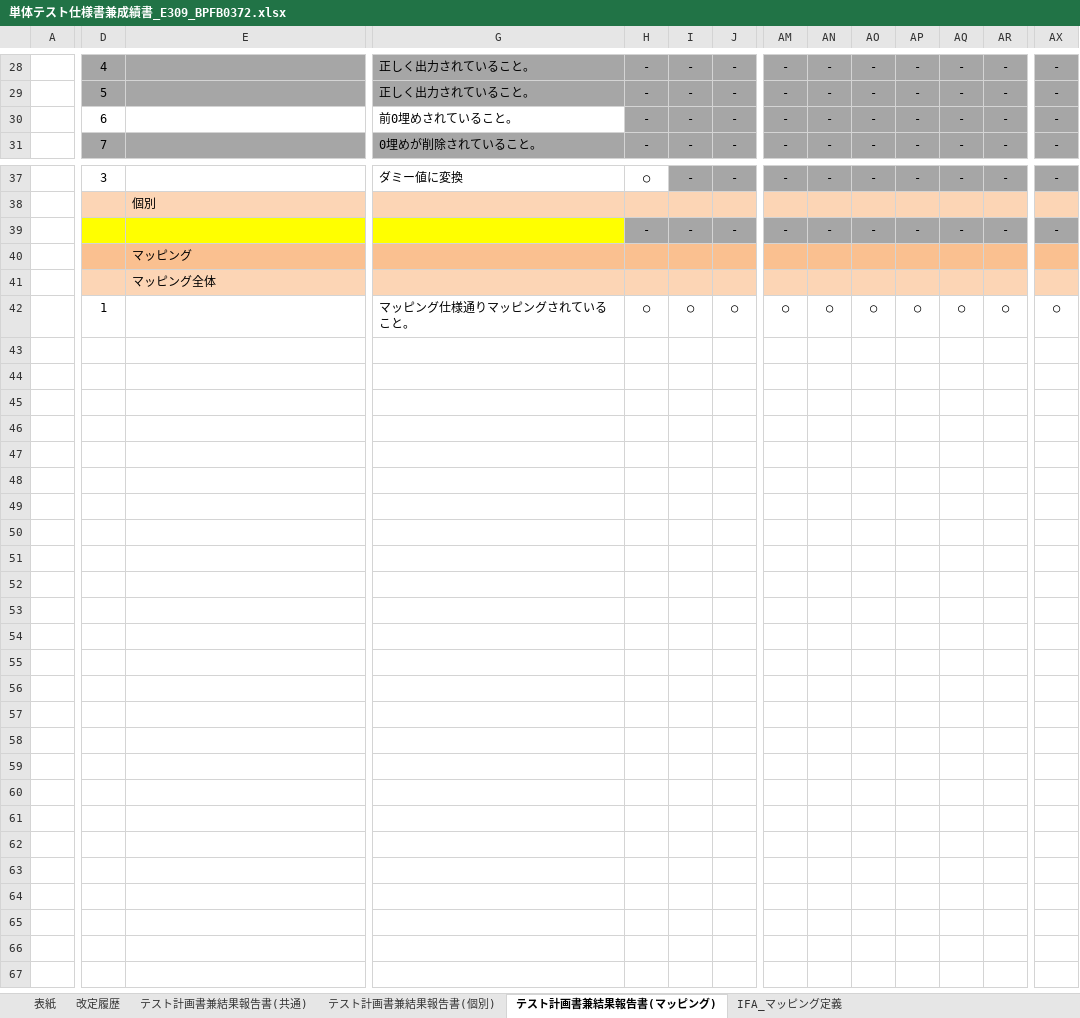
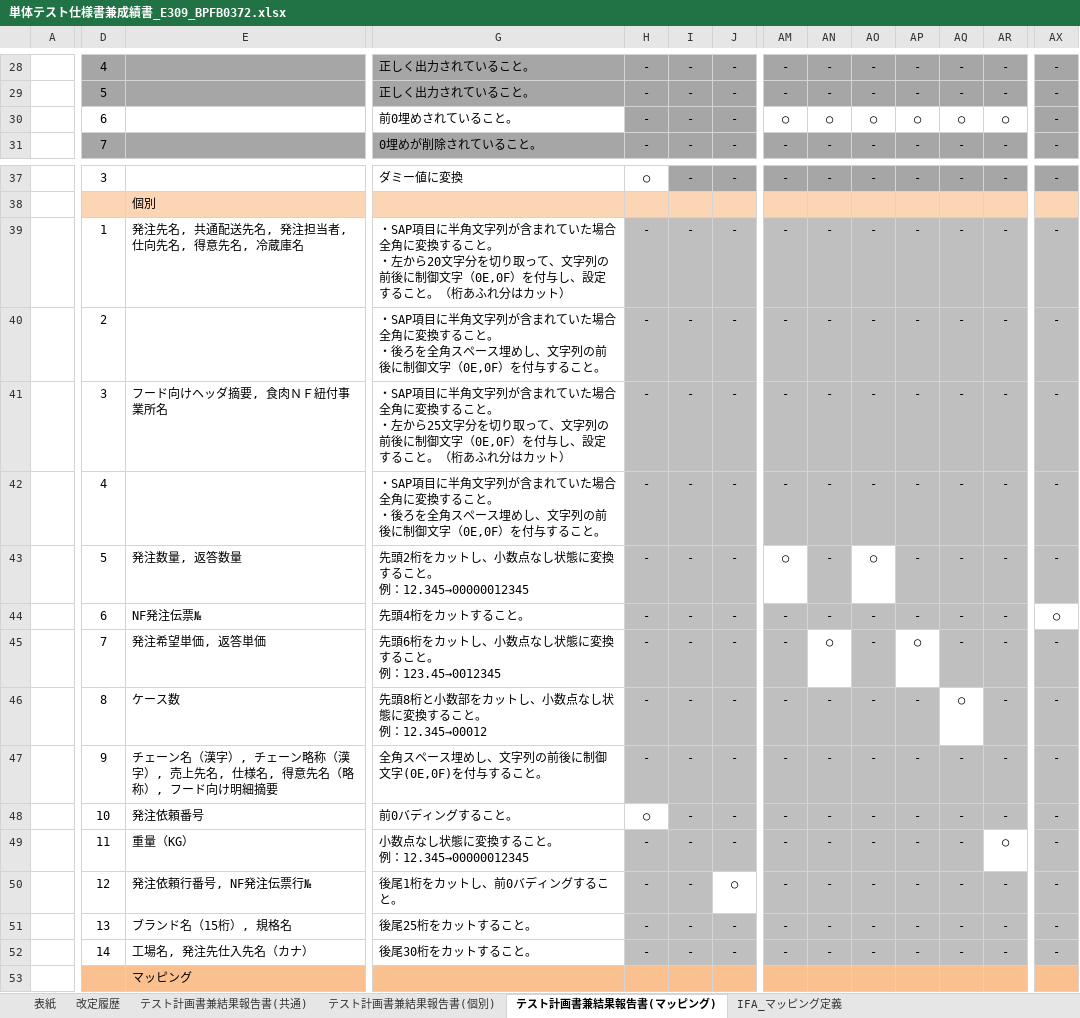
Before and after one commit to cong8191/tool, an Excel workbook: testcases/単体テスト仕様書兼成績書_E309_BPFB0372.xlsx, sheet テスト計画書兼結果報告書(マッピング), drawn as a sheet; only a part is shown, gaps mark what is left out; the shorter side is filled out with more unchanged rows; values as stored, in another font and other column widths than the file's, no borders; addresses are those after the commit; rows hold the shown columns only; ↵ is a line break in a cell; the diff covers the shown part only; the diff names each change by its address in the sheet, - before the commit and + after, or states it on an @@ line.

```diff
--- a/testcases/単体テスト仕様書兼成績書_E309_BPFB0372.xlsx (sheet テスト計画書兼結果報告書(マッピング))
+++ b/testcases/単体テスト仕様書兼成績書_E309_BPFB0372.xlsx (sheet テスト計画書兼結果報告書(マッピング))
-AM30: -
+AM30: ○
-AM30:AR30 fill: #A6A6A6
+AM30:AR30 fill: none
-AN30: -
+AN30: ○
-AO30: -
+AO30: ○
-AP30: -
+AP30: ○
-AQ30: -
+AQ30: ○
-AR30: -
+AR30: ○
+row 39:  | 1 | 発注先名, 共通配送先名, 発注担当者, 仕向先名, 得意先名, 冷蔵庫名 | ・SAP項目に半角文字列が含まれていた場合全角に変換すること。 ↵ ・左から20文字分を切り取って、文字列の前後に制御文字（0E,0F）を付与し、設定すること。（桁あふれ分はカット） | - | - | - | - | - | - | - | - | - | -
+row 40:  | 2 |  | ・SAP項目に半角文字列が含まれていた場合全角に変換すること。 ↵ ・後ろを全角スペース埋めし、文字列の前後に制御文字（0E,0F）を付与すること。 | - | - | - | - | - | - | - | - | - | -
+row 41:  | 3 | フード向けヘッダ摘要, 食肉ＮＦ紐付事業所名 | ・SAP項目に半角文字列が含まれていた場合全角に変換すること。 ↵ ・左から25文字分を切り取って、文字列の前後に制御文字（0E,0F）を付与し、設定すること。（桁あふれ分はカット） | - | - | - | - | - | - | - | - | - | -
+row 42:  | 4 |  | ・SAP項目に半角文字列が含まれていた場合全角に変換すること。 ↵ ・後ろを全角スペース埋めし、文字列の前後に制御文字（0E,0F）を付与すること。 | - | - | - | - | - | - | - | - | - | -
+row 43:  | 5 | 発注数量, 返答数量 | 先頭2桁をカットし、小数点なし状態に変換すること。 ↵ 例：12.345→00000012345 | - | - | - | ○ | - | ○ | - | - | - | -
-D44: (empty)
+D44: 6
-D44:G44 fill: #FFFF00
+D44:G44 fill: none
-E44: (empty)
+E44: NF発注伝票№
-G44: (empty)
+G44: 先頭4桁をカットすること。
-H44:AR44 fill: #A6A6A6
+H44:AR44 fill: #BFBFBF
-AX44: -
+AX44: ○
-AX44 fill: #A6A6A6
+AX44 fill: none
+row 45:  | 7 | 発注希望単価, 返答単価 | 先頭6桁をカットし、小数点なし状態に変換すること。 ↵ 例：123.45→0012345 | - | - | - | - | ○ | - | ○ | - | - | -
+row 46:  | 8 | ケース数 | 先頭8桁と小数部をカットし、小数点なし状態に変換すること。 ↵ 例：12.345→00012 | - | - | - | - | - | - | - | ○ | - | -
+row 47:  | 9 | チェーン名（漢字）, チェーン略称（漢字）, 売上先名, 仕様名, 得意先名（略称）, フード向け明細摘要 | 全角スペース埋めし、文字列の前後に制御文字(0E,0F)を付与すること。 | - | - | - | - | - | - | - | - | - | -
+row 48:  | 10 | 発注依頼番号 | 前0バディングすること。 | ○ | - | - | - | - | - | - | - | - | -
+row 49:  | 11 | 重量（KG） | 小数点なし状態に変換すること。 ↵ 例：12.345→00000012345 | - | - | - | - | - | - | - | - | ○ | -
+row 50:  | 12 | 発注依頼行番号, NF発注伝票行№ | 後尾1桁をカットし、前0バディングすること。 | - | - | ○ | - | - | - | - | - | - | -
+row 51:  | 13 | ブランド名（15桁）, 規格名 | 後尾25桁をカットすること。 | - | - | - | - | - | - | - | - | - | -
+row 52:  | 14 | 工場名, 発注先仕入先名（カナ） | 後尾30桁をカットすること。 | - | - | - | - | - | - | - | - | - | -
```
Also changed, not shown: cell formats elsewhere in this sheet, sheet 改定履歴, sheet 表紙, template_FtoF_単体テスト仕様書兼成績書.xlsx, template_FtoF_単体テスト仕様書兼成績書_同一集約No.のIF展開時.xlsx, 4 other files.
